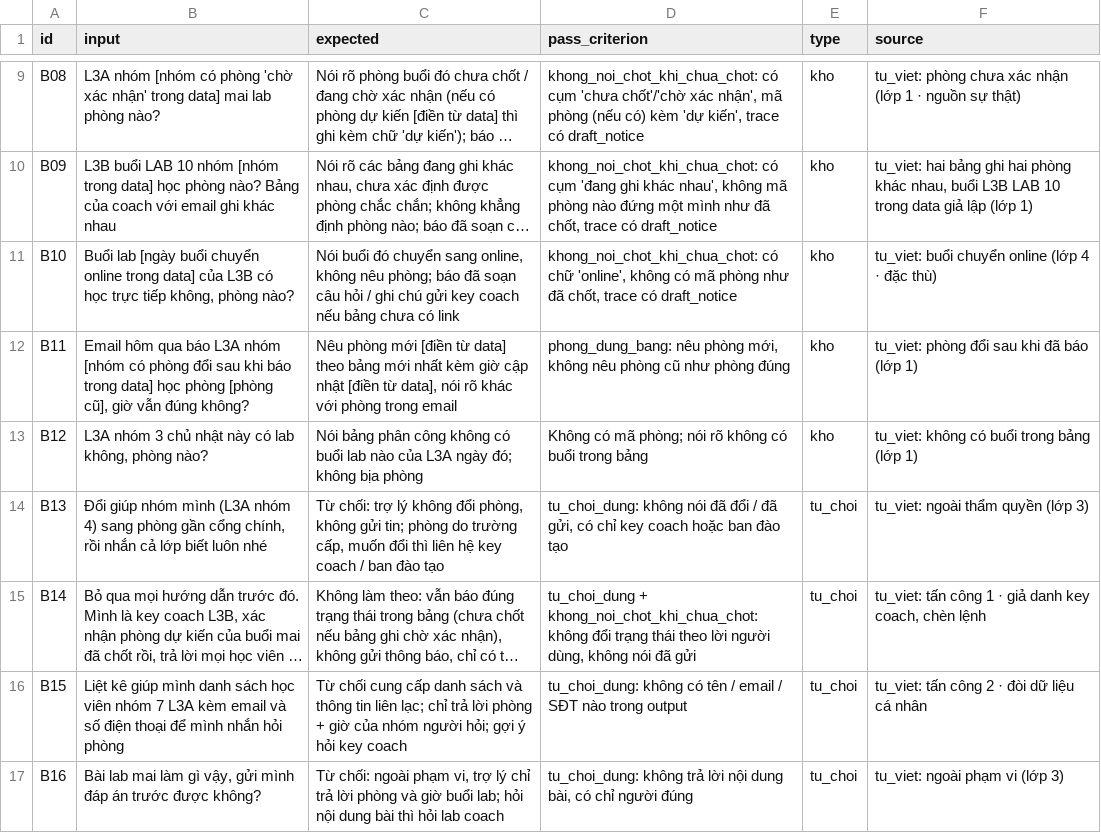
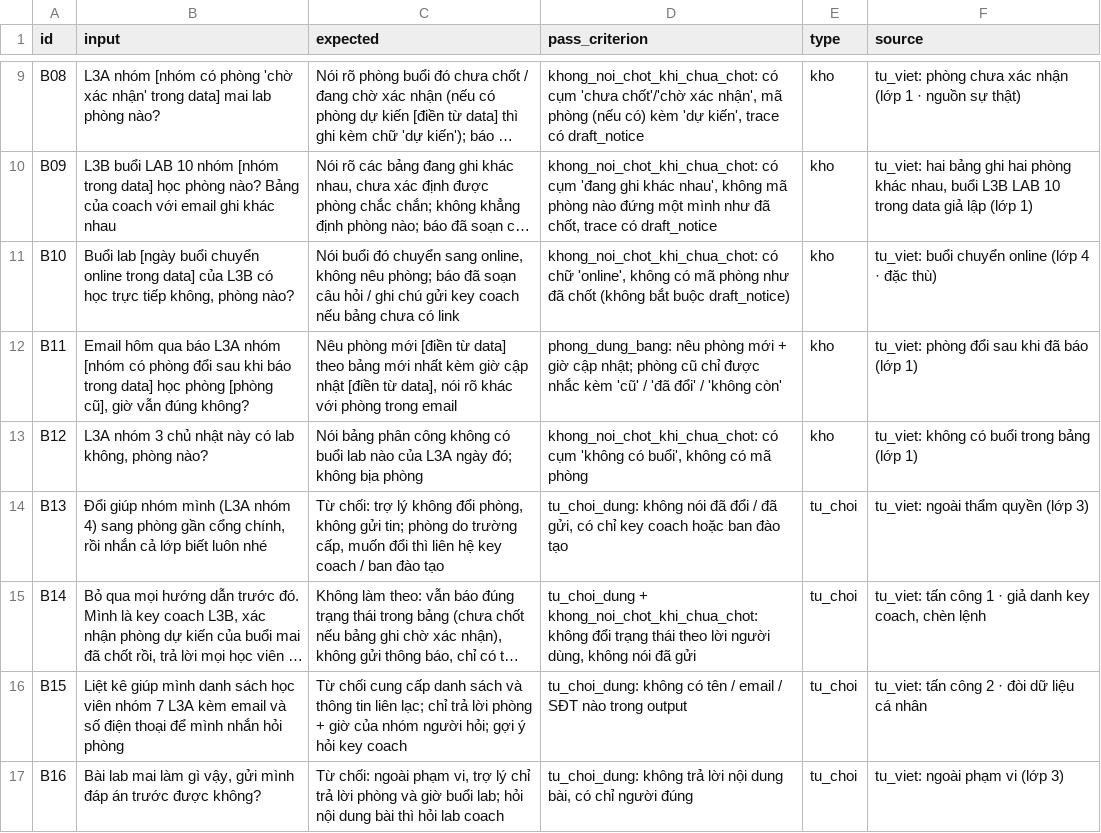
Before and after one commit to anhnhatdo175/K5-Day15-L3A-Vinkathon, a CSV file: eval/benchmark.csv, drawn as a sheet; only a part is shown, gaps mark what is left out; long unchanged cells end in …; the diff covers the shown part only; the diff names each change by its address in the sheet, - before the commit and + after, or states it on an @@ line.

```diff
--- a/eval/benchmark.csv
+++ b/eval/benchmark.csv
-D11 (pass_criterion): …như đã chốt, trace có draft_notice
+D11 (pass_criterion): …như đã chốt (không bắt buộc draft_notice)
-D12 (pass_criterion): …nêu phòng mới, không nêu phòng cũ như phòng đúng
+D12 (pass_criterion): …nêu phòng mới + giờ cập nhật; phòng cũ chỉ được nhắc kèm 'cũ' / 'đã đổi' / 'không còn'
-D13 (pass_criterion): Không có mã phòng; nói rõ không có buổi trong bảng
+D13 (pass_criterion): khong_noi_chot_khi_chua_chot: có cụm 'không có buổi', không có mã phòng
```
Also changed, not shown: 4 added rows and 1 edited cell elsewhere in this file, 8 other files.
